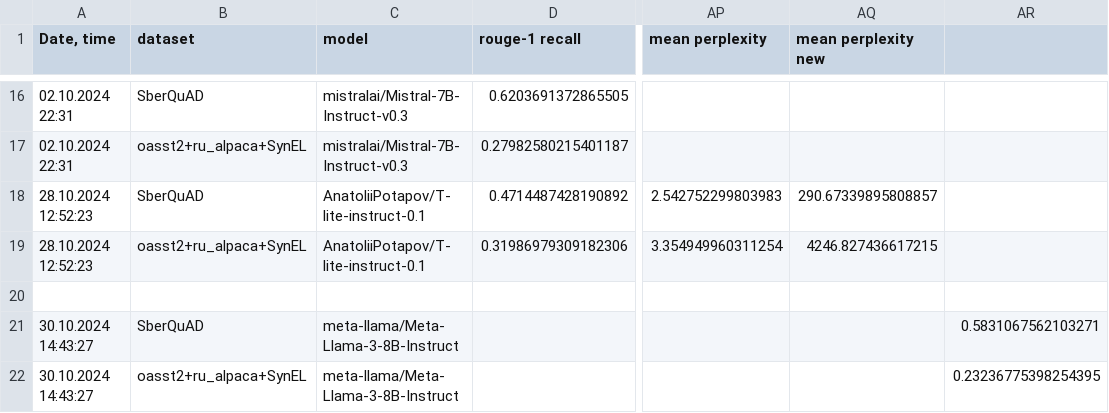
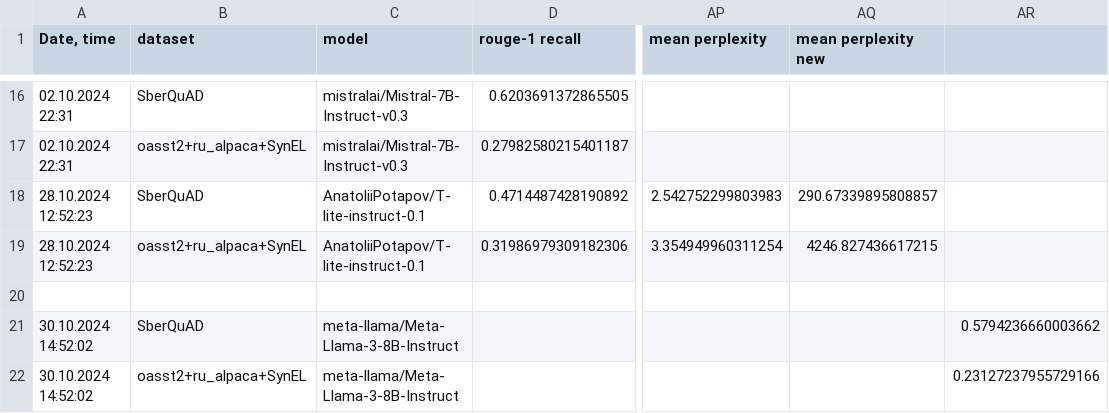
Before and after one commit to litvinenkonikita/tokenization, a CSV file: logs.csv, drawn as a sheet; only a part is shown, gaps mark what is left out; the diff names each change by its address in the sheet, - before the commit and + after, or states it on an @@ line.

```diff
--- a/logs.csv
+++ b/logs.csv
-A21:A22 (Date, time): 30.10.2024 14:43:27
+A21:A22 (Date, time): 30.10.2024 14:52:02
-AR21: 0.5831067562103271
+AR21: 0.5794236660003662
-AR22: 0.23236775398254395
+AR22: 0.23127237955729166
```
Also changed, not shown: 1 other file.
